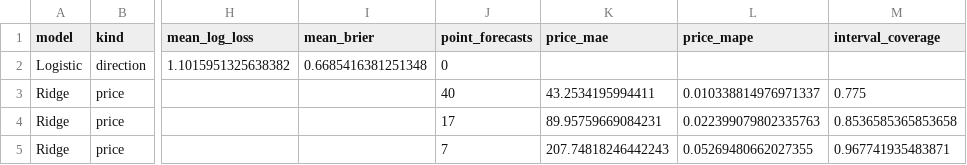
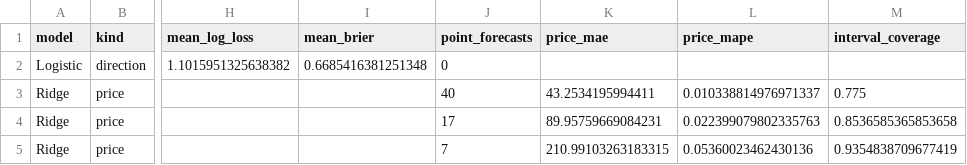
Before and after one commit to namyikim/predict_stock, a CSV file: forecast_history/gold/forecast_accuracy_summary.csv, drawn as a sheet; only a part is shown, gaps mark what is left out; the diff names each change by its address in the sheet, - before the commit and + after, or states it on an @@ line.

```diff
--- a/forecast_history/gold/forecast_accuracy_summary.csv
+++ b/forecast_history/gold/forecast_accuracy_summary.csv
-K5 (price_mae): 207.74818246442243
+K5 (price_mae): 210.99103263183315
-L5 (price_mape): 0.05269480662027355
+L5 (price_mape): 0.05360023462430136
-M5 (interval_coverage): 0.967741935483871
+M5 (interval_coverage): 0.9354838709677419
```
Also changed, not shown: forecast_history/gold/daily_forecast_comparison.csv, forecast_history/gold/forecast_log.csv, 4 other files.
